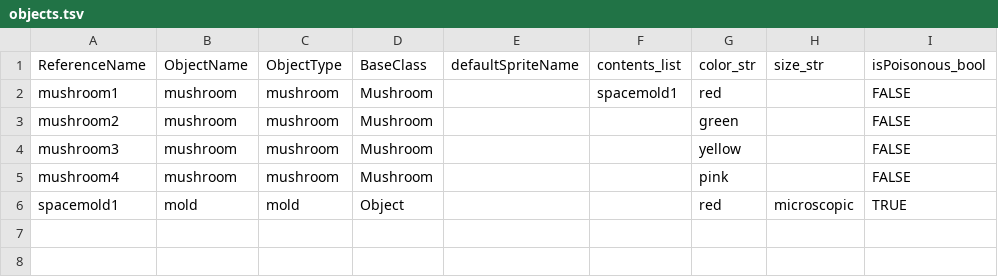
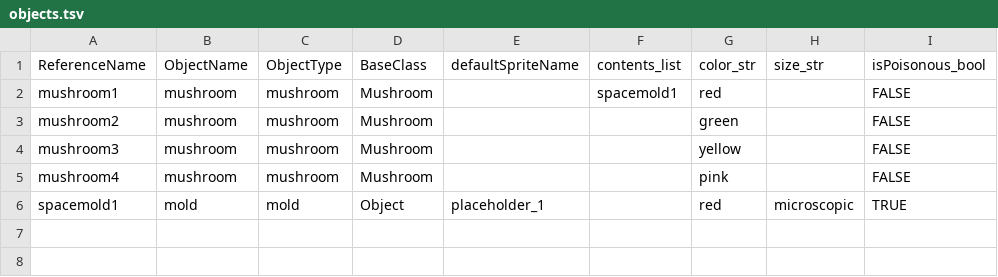
Before and after one commit to allenai/discoveryworld, a TSV file: data/objects.tsv, drawn as a sheet; only a part is shown; the diff names each change by its address in the sheet, - before the commit and + after, or states it on an @@ line.

Commit message:
Added basic set of tests for loading the object properties sheet

```diff
--- a/data/objects.tsv
+++ b/data/objects.tsv
-E6 (defaultSpriteName): (empty)
+E6 (defaultSpriteName): placeholder_1
```
Also changed, not shown: 2 other files.
